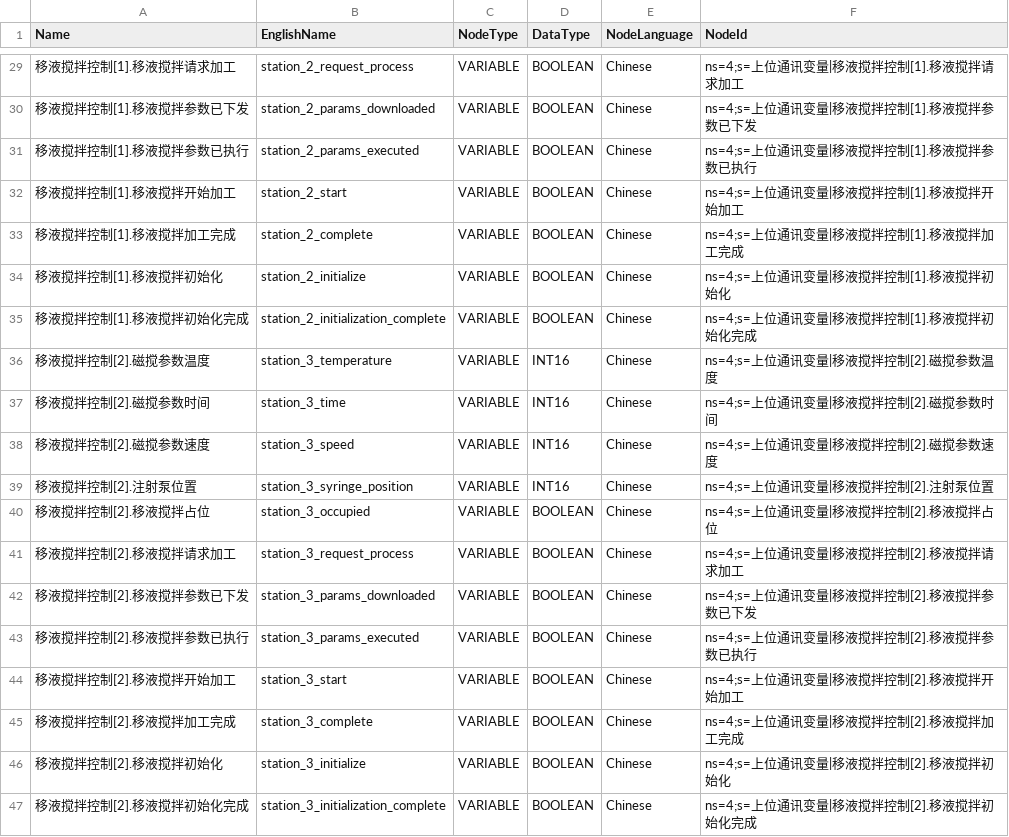
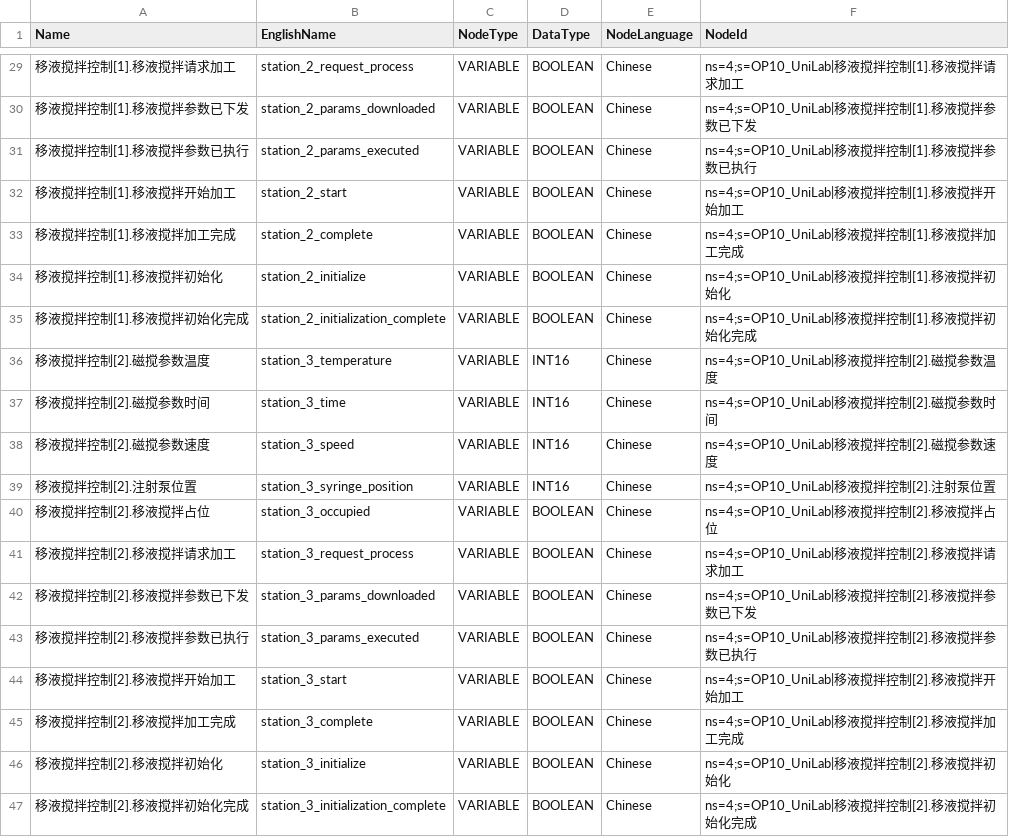
Before and after one commit to raoyi971102-gif/Uni-Lab-OS, a CSV file: unilabos/devices/workstation/AI4M/opcua_nodes_OP10_UniLab.csv, drawn as a sheet; only a part is shown, gaps mark what is left out; the diff covers the shown part only.

```diff
--- a/unilabos/devices/workstation/AI4M/opcua_nodes_OP10_UniLab.csv
+++ b/unilabos/devices/workstation/AI4M/opcua_nodes_OP10_UniLab.csv
@@ -29,19 +29,19 @@ Name,EnglishName,NodeType,DataType,NodeLanguage,NodeId
-移液搅拌控制[1].移液搅拌请求加工,station_2_request_process,VARIABLE,BOOLEAN,Chinese,ns=4;s=上位通讯变量|移液搅拌控制[1].移液搅拌请求加工
-移液搅拌控制[1].移液搅拌参数已下发,station_2_params_downloaded,VARIABLE,BOOLEAN,Chinese,ns=4;s=上位通讯变量|移液搅拌控制[1].移液搅拌参数已下发
-移液搅拌控制[1].移液搅拌参数已执行,station_2_params_executed,VARIABLE,BOOLEAN,Chinese,ns=4;s=上位通讯变量|移液搅拌控制[1].移液搅拌参数已执行
-移液搅拌控制[1].移液搅拌开始加工,station_2_start,VARIABLE,BOOLEAN,Chinese,ns=4;s=上位通讯变量|移液搅拌控制[1].移液搅拌开始加工
-移液搅拌控制[1].移液搅拌加工完成,station_2_complete,VARIABLE,BOOLEAN,Chinese,ns=4;s=上位通讯变量|移液搅拌控制[1].移液搅拌加工完成
-移液搅拌控制[1].移液搅拌初始化,station_2_initialize,VARIABLE,BOOLEAN,Chinese,ns=4;s=上位通讯变量|移液搅拌控制[1].移液搅拌初始化
-移液搅拌控制[1].移液搅拌初始化完成,station_2_initialization_complete,VARIABLE,BOOLEAN,Chinese,ns=4;s=上位通讯变量|移液搅拌控制[1].移液搅拌初始化完成
-移液搅拌控制[2].磁搅参数温度,station_3_temperature,VARIABLE,INT16,Chinese,ns=4;s=上位通讯变量|移液搅拌控制[2].磁搅参数温度
-移液搅拌控制[2].磁搅参数时间,station_3_time,VARIABLE,INT16,Chinese,ns=4;s=上位通讯变量|移液搅拌控制[2].磁搅参数时间
-移液搅拌控制[2].磁搅参数速度,station_3_speed,VARIABLE,INT16,Chinese,ns=4;s=上位通讯变量|移液搅拌控制[2].磁搅参数速度
-移液搅拌控制[2].注射泵位置,station_3_syringe_position,VARIABLE,INT16,Chinese,ns=4;s=上位通讯变量|移液搅拌控制[2].注射泵位置
-移液搅拌控制[2].移液搅拌占位,station_3_occupied,VARIABLE,BOOLEAN,Chinese,ns=4;s=上位通讯变量|移液搅拌控制[2].移液搅拌占位
-移液搅拌控制[2].移液搅拌请求加工,station_3_request_process,VARIABLE,BOOLEAN,Chinese,ns=4;s=上位通讯变量|移液搅拌控制[2].移液搅拌请求加工
-移液搅拌控制[2].移液搅拌参数已下发,station_3_params_downloaded,VARIABLE,BOOLEAN,Chinese,ns=4;s=上位通讯变量|移液搅拌控制[2].移液搅拌参数已下发
-移液搅拌控制[2].移液搅拌参数已执行,station_3_params_executed,VARIABLE,BOOLEAN,Chinese,ns=4;s=上位通讯变量|移液搅拌控制[2].移液搅拌参数已执行
-移液搅拌控制[2].移液搅拌开始加工,station_3_start,VARIABLE,BOOLEAN,Chinese,ns=4;s=上位通讯变量|移液搅拌控制[2].移液搅拌开始加工
-移液搅拌控制[2].移液搅拌加工完成,station_3_complete,VARIABLE,BOOLEAN,Chinese,ns=4;s=上位通讯变量|移液搅拌控制[2].移液搅拌加工完成
-移液搅拌控制[2].移液搅拌初始化,station_3_initialize,VARIABLE,BOOLEAN,Chinese,ns=4;s=上位通讯变量|移液搅拌控制[2].移液搅拌初始化
-移液搅拌控制[2].移液搅拌初始化完成,station_3_initialization_complete,VARIABLE,BOOLEAN,Chinese,ns=4;s=上位通讯变量|移液搅拌控制[2].移液搅拌初始化完成
+移液搅拌控制[1].移液搅拌请求加工,station_2_request_process,VARIABLE,BOOLEAN,Chinese,ns=4;s=OP10_UniLab|移液搅拌控制[1].移液搅拌请求加工
+移液搅拌控制[1].移液搅拌参数已下发,station_2_params_downloaded,VARIABLE,BOOLEAN,Chinese,ns=4;s=OP10_UniLab|移液搅拌控制[1].移液搅拌参数已下发
+移液搅拌控制[1].移液搅拌参数已执行,station_2_params_executed,VARIABLE,BOOLEAN,Chinese,ns=4;s=OP10_UniLab|移液搅拌控制[1].移液搅拌参数已执行
+移液搅拌控制[1].移液搅拌开始加工,station_2_start,VARIABLE,BOOLEAN,Chinese,ns=4;s=OP10_UniLab|移液搅拌控制[1].移液搅拌开始加工
+移液搅拌控制[1].移液搅拌加工完成,station_2_complete,VARIABLE,BOOLEAN,Chinese,ns=4;s=OP10_UniLab|移液搅拌控制[1].移液搅拌加工完成
+移液搅拌控制[1].移液搅拌初始化,station_2_initialize,VARIABLE,BOOLEAN,Chinese,ns=4;s=OP10_UniLab|移液搅拌控制[1].移液搅拌初始化
+移液搅拌控制[1].移液搅拌初始化完成,station_2_initialization_complete,VARIABLE,BOOLEAN,Chinese,ns=4;s=OP10_UniLab|移液搅拌控制[1].移液搅拌初始化完成
+移液搅拌控制[2].磁搅参数温度,station_3_temperature,VARIABLE,INT16,Chinese,ns=4;s=OP10_UniLab|移液搅拌控制[2].磁搅参数温度
+移液搅拌控制[2].磁搅参数时间,station_3_time,VARIABLE,INT16,Chinese,ns=4;s=OP10_UniLab|移液搅拌控制[2].磁搅参数时间
+移液搅拌控制[2].磁搅参数速度,station_3_speed,VARIABLE,INT16,Chinese,ns=4;s=OP10_UniLab|移液搅拌控制[2].磁搅参数速度
+移液搅拌控制[2].注射泵位置,station_3_syringe_position,VARIABLE,INT16,Chinese,ns=4;s=OP10_UniLab|移液搅拌控制[2].注射泵位置
+移液搅拌控制[2].移液搅拌占位,station_3_occupied,VARIABLE,BOOLEAN,Chinese,ns=4;s=OP10_UniLab|移液搅拌控制[2].移液搅拌占位
+移液搅拌控制[2].移液搅拌请求加工,station_3_request_process,VARIABLE,BOOLEAN,Chinese,ns=4;s=OP10_UniLab|移液搅拌控制[2].移液搅拌请求加工
+移液搅拌控制[2].移液搅拌参数已下发,station_3_params_downloaded,VARIABLE,BOOLEAN,Chinese,ns=4;s=OP10_UniLab|移液搅拌控制[2].移液搅拌参数已下发
+移液搅拌控制[2].移液搅拌参数已执行,station_3_params_executed,VARIABLE,BOOLEAN,Chinese,ns=4;s=OP10_UniLab|移液搅拌控制[2].移液搅拌参数已执行
+移液搅拌控制[2].移液搅拌开始加工,station_3_start,VARIABLE,BOOLEAN,Chinese,ns=4;s=OP10_UniLab|移液搅拌控制[2].移液搅拌开始加工
+移液搅拌控制[2].移液搅拌加工完成,station_3_complete,VARIABLE,BOOLEAN,Chinese,ns=4;s=OP10_UniLab|移液搅拌控制[2].移液搅拌加工完成
+移液搅拌控制[2].移液搅拌初始化,station_3_initialize,VARIABLE,BOOLEAN,Chinese,ns=4;s=OP10_UniLab|移液搅拌控制[2].移液搅拌初始化
+移液搅拌控制[2].移液搅拌初始化完成,station_3_initialization_complete,VARIABLE,BOOLEAN,Chinese,ns=4;s=OP10_UniLab|移液搅拌控制[2].移液搅拌初始化完成
```
Also changed, not shown: 27 edited cells elsewhere in this file, unilabos/devices/workstation/AI4M/opcua_nodes_OP20_UniLab.csv, 5 other files.
